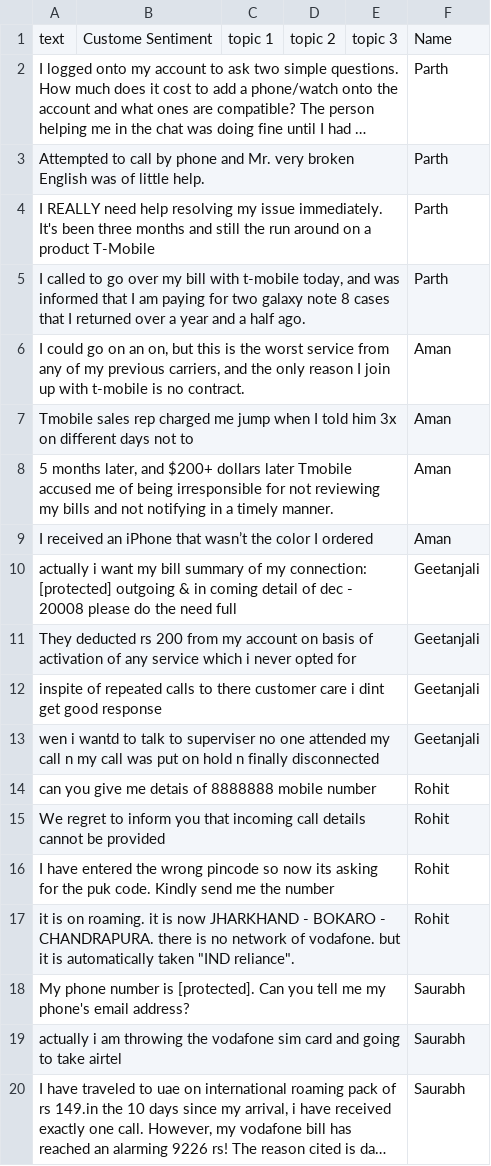
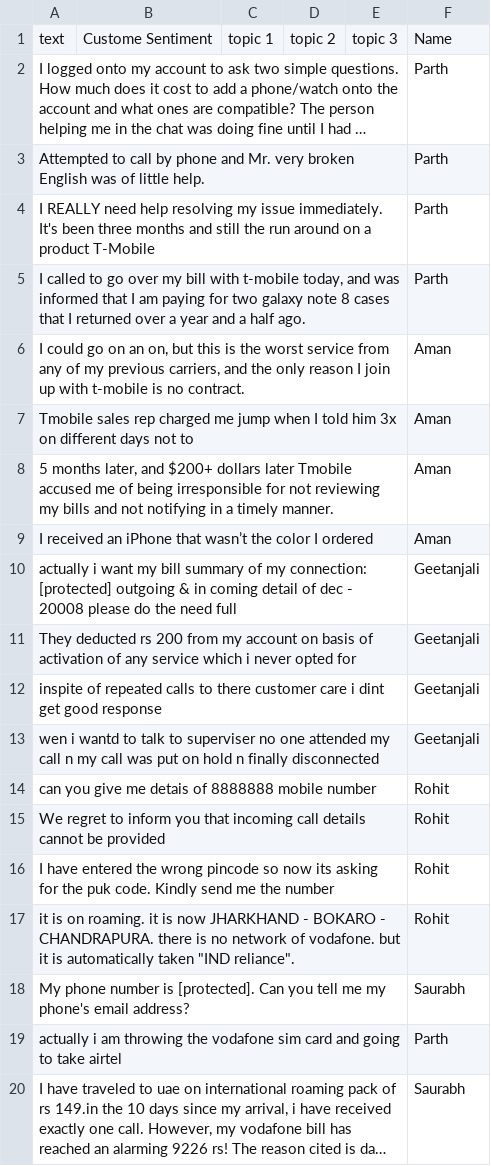
Before and after one commit to pallaviMN/hello-test, a CSV file: telecomfile.csv, drawn as a sheet; long unchanged cells end in …; the diff names each change by its address in the sheet, - before the commit and + after, or states it on an @@ line.

Commit message:
Update telecomfile.csv

```diff
--- a/telecomfile.csv
+++ b/telecomfile.csv
-F19: Saurabh
+F19: Parth
```
